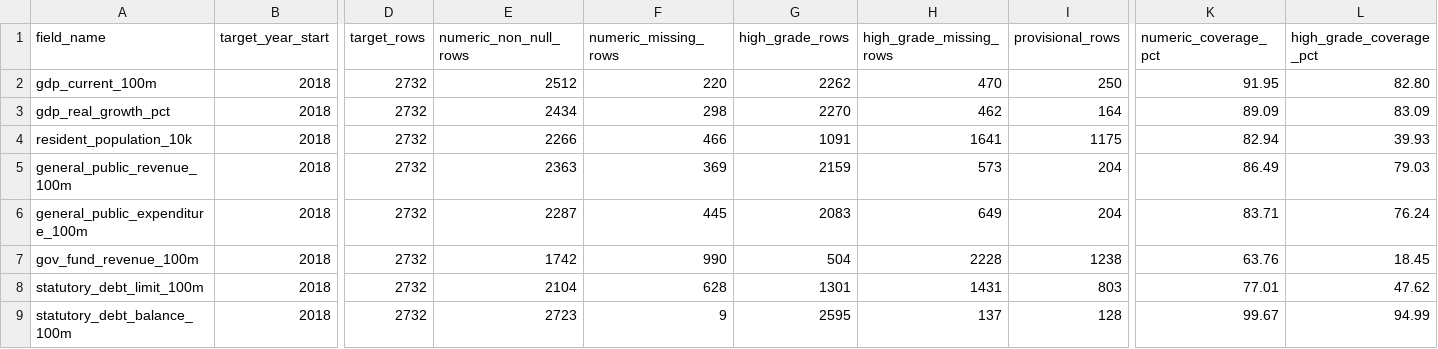
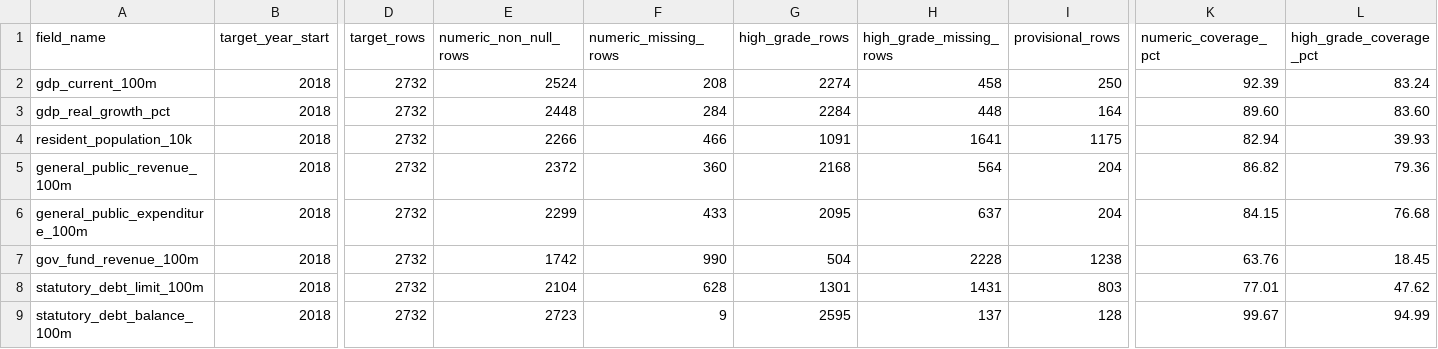
Before and after one commit to chenfei2008c/china-local-debt-atlas, a CSV file: outputs/national_prefecture_panel_2018_2026/core_coverage_report_2018_2025.csv, drawn as a sheet; only a part is shown, gaps mark what is left out; the diff names each change by its address in the sheet, - before the commit and + after, or states it on an @@ line.

Commit message:
data: add Hongheiku 2025 city bulletin batch

```diff
--- a/outputs/national_prefecture_panel_2018_2026/core_coverage_report_2018_2025.csv
+++ b/outputs/national_prefecture_panel_2018_2026/core_coverage_report_2018_2025.csv
-E2 (numeric_non_null_rows): 2512
+E2 (numeric_non_null_rows): 2524
-F2 (numeric_missing_rows): 220
+F2 (numeric_missing_rows): 208
-G2 (high_grade_rows): 2262
+G2 (high_grade_rows): 2274
-H2 (high_grade_missing_rows): 470
+H2 (high_grade_missing_rows): 458
-K2 (numeric_coverage_pct): 91.95
+K2 (numeric_coverage_pct): 92.39
-L2 (high_grade_coverage_pct): 82.80
+L2 (high_grade_coverage_pct): 83.24
-E3 (numeric_non_null_rows): 2434
+E3 (numeric_non_null_rows): 2448
-F3 (numeric_missing_rows): 298
+F3 (numeric_missing_rows): 284
-G3 (high_grade_rows): 2270
+G3 (high_grade_rows): 2284
-H3 (high_grade_missing_rows): 462
+H3 (high_grade_missing_rows): 448
-K3 (numeric_coverage_pct): 89.09
+K3 (numeric_coverage_pct): 89.60
-L3 (high_grade_coverage_pct): 83.09
+L3 (high_grade_coverage_pct): 83.60
-E5 (numeric_non_null_rows): 2363
+E5 (numeric_non_null_rows): 2372
-F5 (numeric_missing_rows): 369
+F5 (numeric_missing_rows): 360
-G5 (high_grade_rows): 2159
+G5 (high_grade_rows): 2168
-H5 (high_grade_missing_rows): 573
+H5 (high_grade_missing_rows): 564
-K5 (numeric_coverage_pct): 86.49
+K5 (numeric_coverage_pct): 86.82
-L5 (high_grade_coverage_pct): 79.03
+L5 (high_grade_coverage_pct): 79.36
-E6 (numeric_non_null_rows): 2287
+E6 (numeric_non_null_rows): 2299
-F6 (numeric_missing_rows): 445
+F6 (numeric_missing_rows): 433
-G6 (high_grade_rows): 2083
+G6 (high_grade_rows): 2095
-H6 (high_grade_missing_rows): 649
+H6 (high_grade_missing_rows): 637
-K6 (numeric_coverage_pct): 83.71
+K6 (numeric_coverage_pct): 84.15
-L6 (high_grade_coverage_pct): 76.24
+L6 (high_grade_coverage_pct): 76.68
```
Also changed, not shown: 11 other files.
